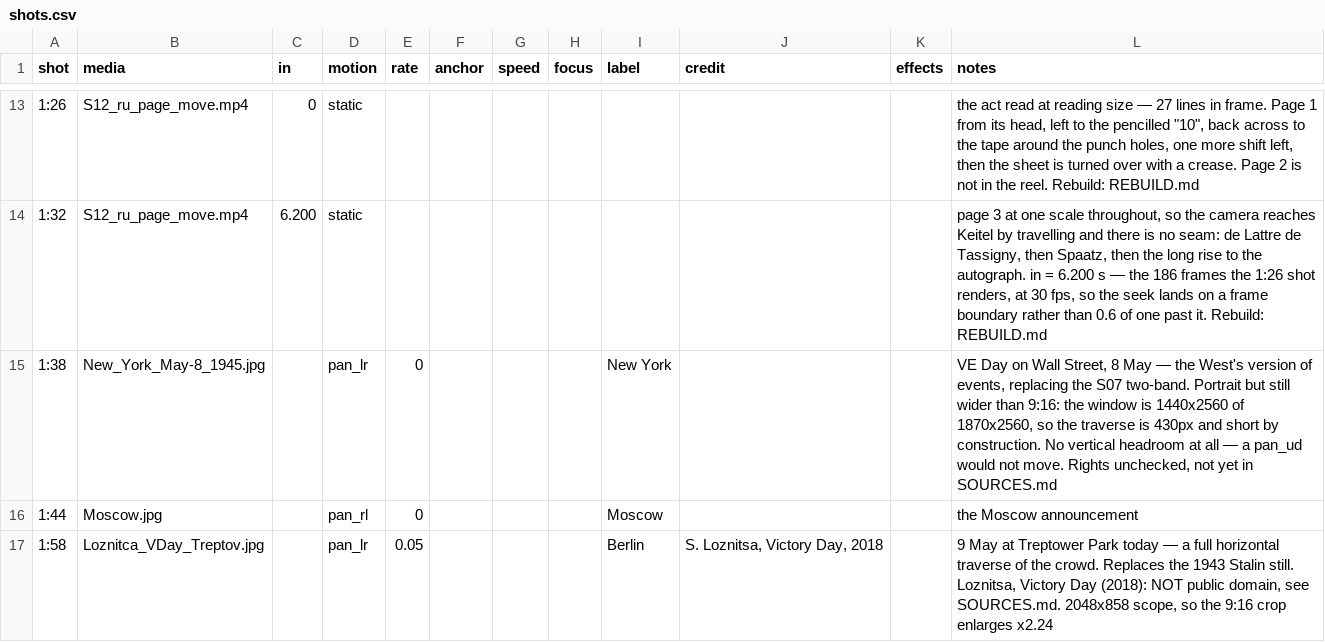
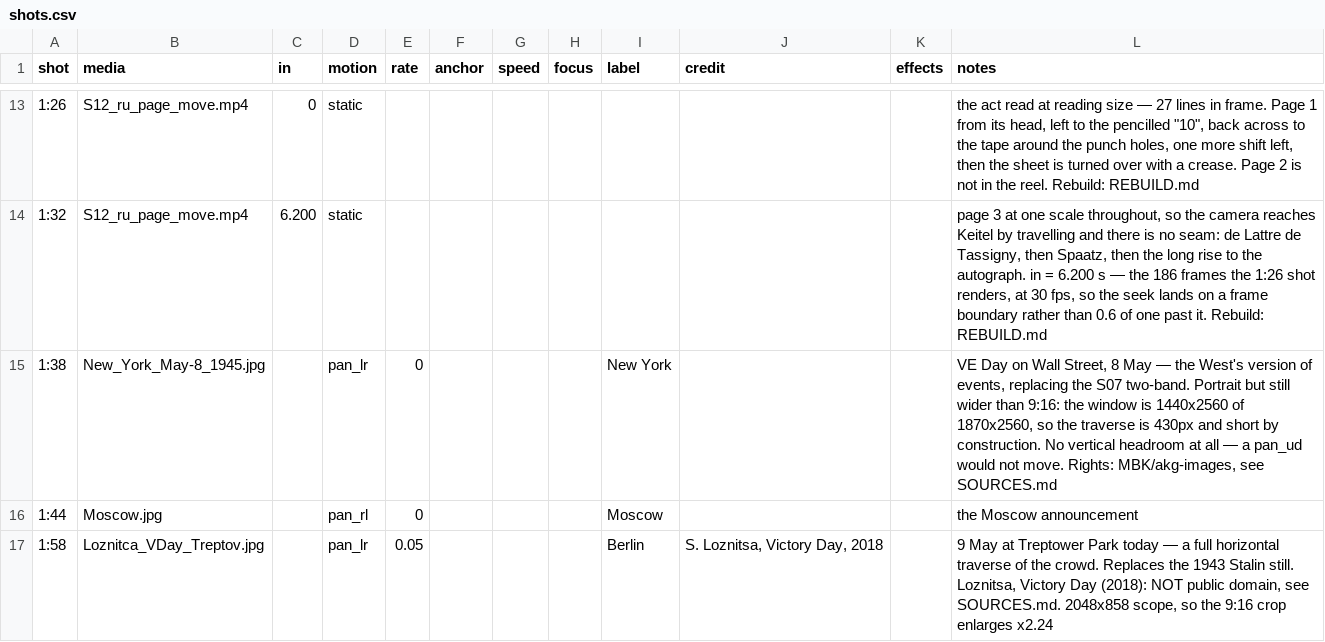
Before and after one commit to aleglutz/MemoActStudio, a CSV file: projects/legends_of_surrender/shots.csv, drawn as a sheet; only a part is shown, gaps mark what is left out.

```diff
--- a/projects/legends_of_surrender/shots.csv
+++ b/projects/legends_of_surrender/shots.csv
@@ -14,3 +14,3 @@ shot,media,in,motion,rate,anchor,speed,focus,label,credit,effects,notes
 1:32,S12_ru_page_move.mp4,6.200,static,,,,,,,,"page 3 at one scale throughout, so the camera reaches Keitel by travelling and there is no seam: de Lattre de Tassigny, then Spaatz, then the long rise to the autograph. in = 6.200 s — the 186 frames the 1:26 shot renders, at 30 fps, so the seek lands on a frame boundary rather than 0.6 of one past it. Rebuild: REBUILD.md"
-1:38,New_York_May-8_1945.jpg,,pan_lr,0,,,,New York,,,"VE Day on Wall Street, 8 May — the West's version of events, replacing the S07 two-band. Portrait but still wider than 9:16: the window is 1440x2560 of 1870x2560, so the traverse is 430px and short by construction. No vertical headroom at all — a pan_ud would not move. Rights unchecked, not yet in SOURCES.md"
+1:38,New_York_May-8_1945.jpg,,pan_lr,0,,,,New York,,,"VE Day on Wall Street, 8 May — the West's version of events, replacing the S07 two-band. Portrait but still wider than 9:16: the window is 1440x2560 of 1870x2560, so the traverse is 430px and short by construction. No vertical headroom at all — a pan_ud would not move. Rights: MBK/akg-images, see SOURCES.md"
 1:44,Moscow.jpg,,pan_rl,0,,,,Moscow,,,the Moscow announcement
```
Also changed, not shown: 12 other files.
